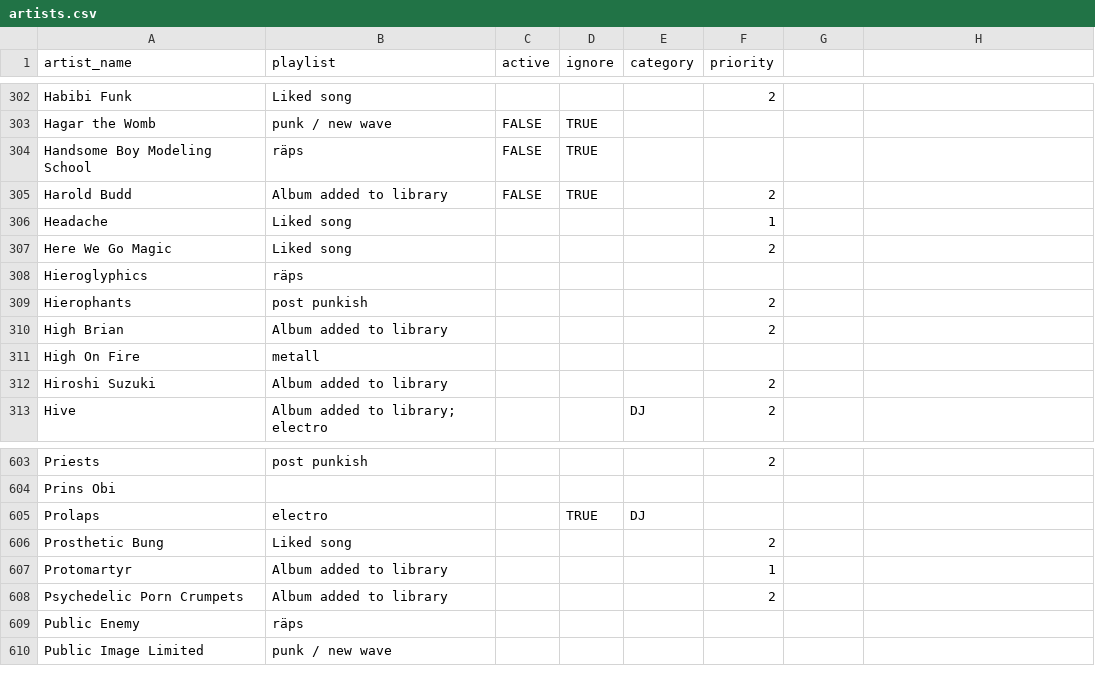
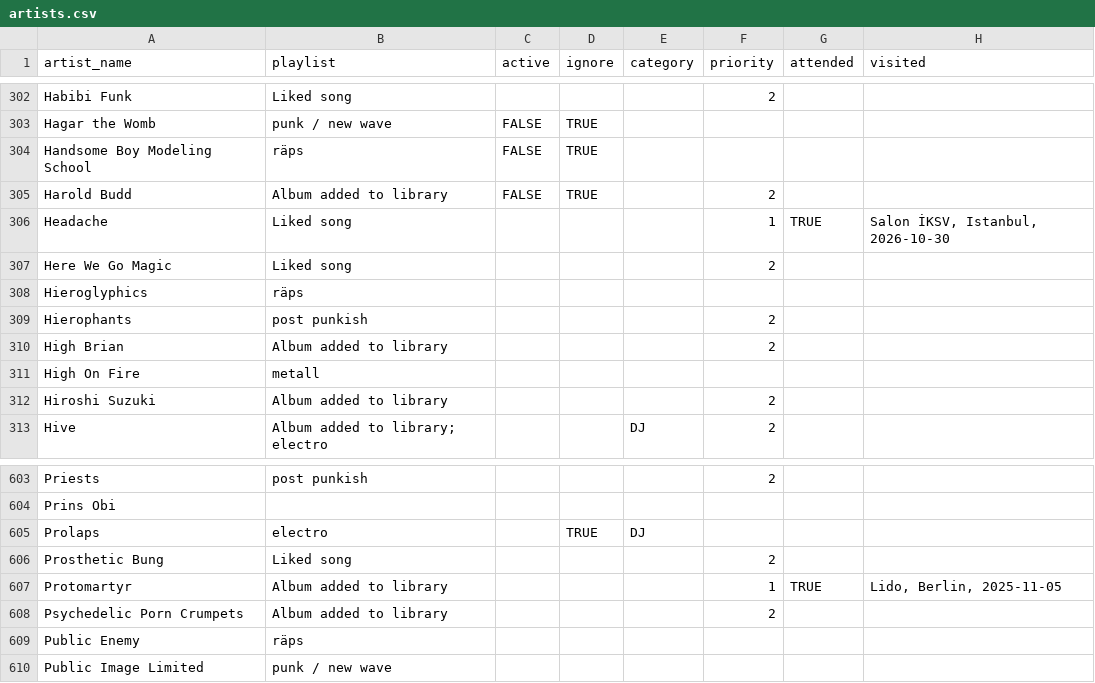
Before and after one commit to fipster/gigApp, a CSV file: artists.csv, drawn as a sheet; only a part is shown, gaps mark what is left out; the diff names each change by its address in the sheet, - before the commit and + after, or states it on an @@ line.

```diff
--- a/artists.csv
+++ b/artists.csv
-G1: (empty)
+G1: attended
-H1: (empty)
+H1: visited
-G306 (attended): (empty)
+G306 (attended): TRUE
-H306 (visited): (empty)
+H306 (visited): Salon İKSV, Istanbul, 2026-10-30
-G607 (attended): (empty)
+G607 (attended): TRUE
-H607 (visited): (empty)
+H607 (visited): Lido, Berlin, 2025-11-05
```
Also changed, not shown: 2 other files.
